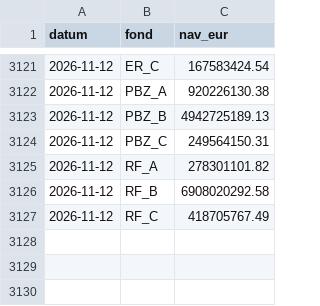
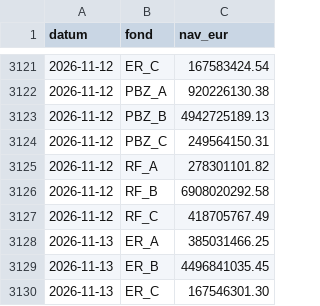
Before and after one commit to luksakurtela2-bot/koei, a CSV file: data/nav.csv, drawn as a sheet; only a part is shown, gaps mark what is left out.

```diff
--- a/data/nav.csv
+++ b/data/nav.csv
@@ -3127 +3127,4 @@ datum,fond,nav_eur
 2026-11-12,RF_C,418705767.49
+2026-11-13,ER_A,385031466.25
+2026-11-13,ER_B,4496841035.45
+2026-11-13,ER_C,167546301.30
```
Also changed, not shown: 2 other files.
